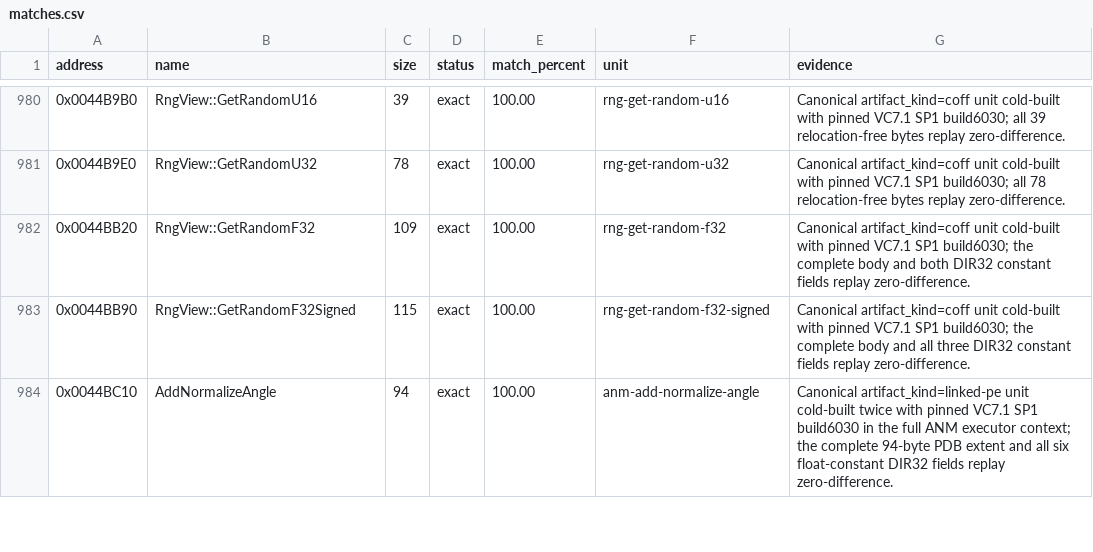
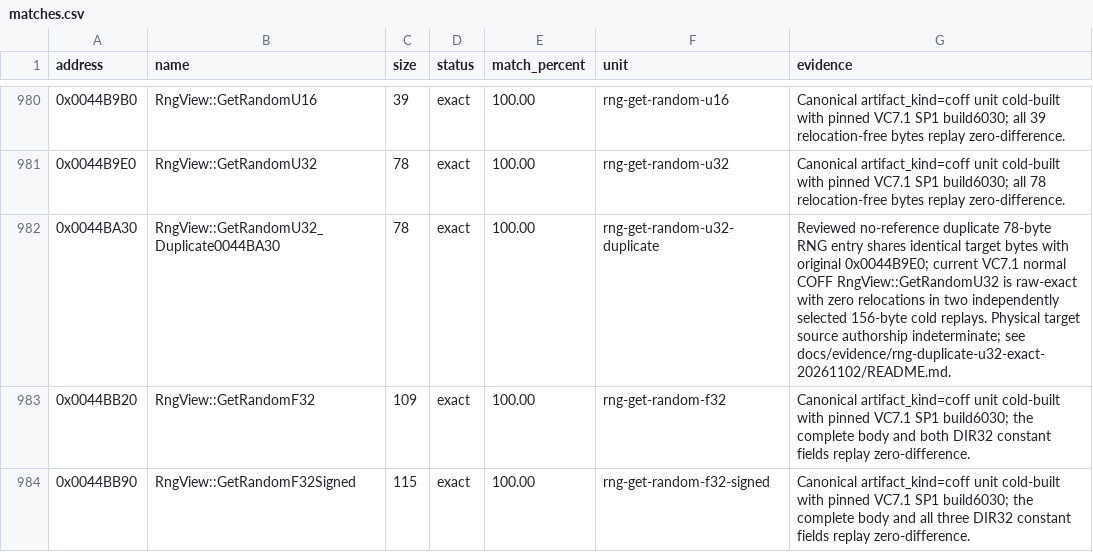
Before and after one commit to N0zoM1z0/th10, a CSV file: config/matches.csv, drawn as a sheet; only a part is shown, gaps mark what is left out; the shorter side is filled out with more unchanged rows.

Commit message:
gpt-web: close duplicate 78-byte RNG target extent
Replay a second reviewed target body against the existing natural relocation-free RNG COFF symbol, retaining indeterminate source ancestry; two independently selected colds verify both 78-byte extents.

```diff
--- a/config/matches.csv
+++ b/config/matches.csv
@@ -981,2 +981,3 @@ address,name,size,status,match_percent,unit,evidence
 0x0044B9E0,RngView::GetRandomU32,78,exact,100.00,rng-get-random-u32,Canonical artifact_kind=coff unit cold-built with pinned VC7.1 SP1 build6030; all 78 relocation-free bytes replay zero-difference.
+0x0044BA30,RngView::GetRandomU32_Duplicate0044BA30,78,exact,100.00,rng-get-random-u32-duplicate,"Reviewed no-reference duplicate 78-byte RNG entry shares identical target bytes with original 0x0044B9E0; current VC7.1 normal COFF RngView::GetRandomU32 is raw-exact with zero relocations in two independently selected 156-byte cold replays. Physical target source authorship indeterminate; see docs/evidence/rng-duplicate-u32-exact-20261102/README.md."
 0x0044BB20,RngView::GetRandomF32,109,exact,100.00,rng-get-random-f32,Canonical artifact_kind=coff unit cold-built with pinned VC7.1 SP1 build6030; the complete body and both DIR32 constant fields replay zero-difference.
```
Also changed, not shown: config/implemented.csv, config/reccmp-functions.csv, 7 other files.
